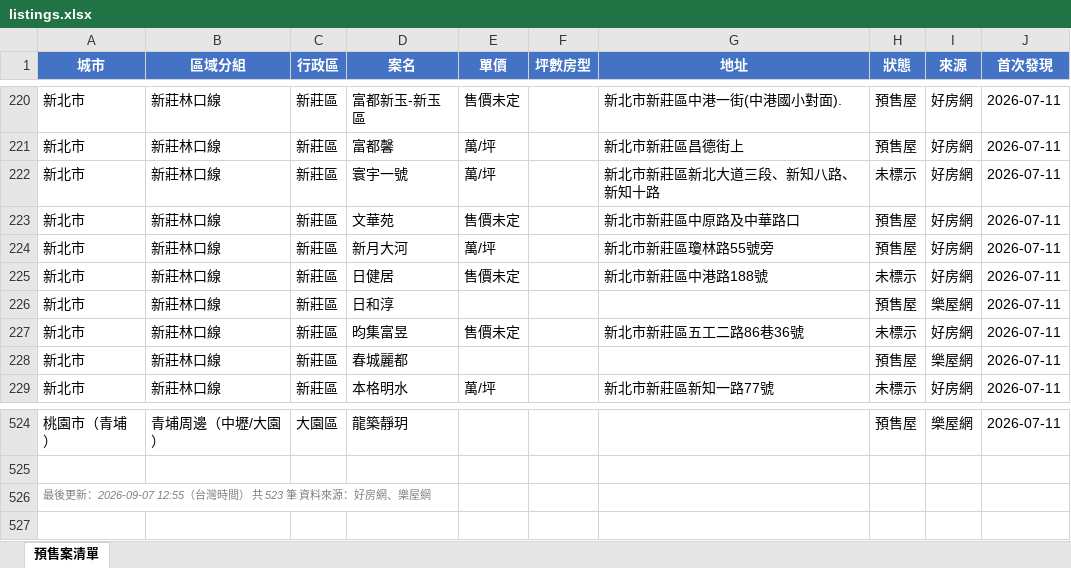
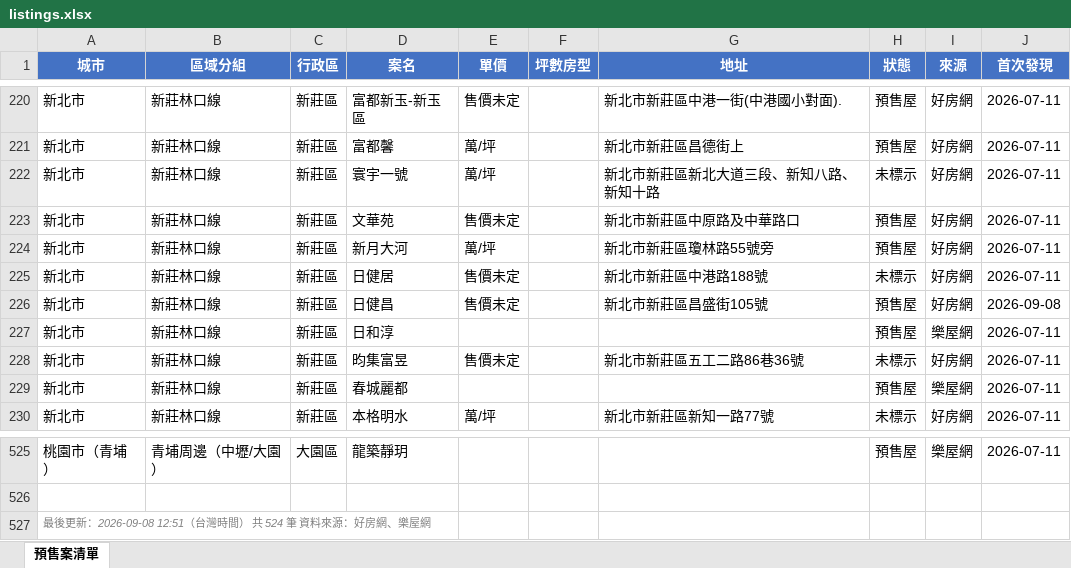
Before and after one commit to Hsiaoann/presale-tracker, an Excel workbook: listings.xlsx, sheet 預售案清單, drawn as a sheet; only a part is shown, gaps mark what is left out; values as stored, in another font and other column widths than the file's, no borders; addresses are those after the commit; the diff names each change by its address in the sheet, - before the commit and + after, or states it on an @@ line.

Commit message:
update listings

```diff
--- a/listings.xlsx (sheet 預售案清單)
+++ b/listings.xlsx (sheet 預售案清單)
+row 226: 新北市 | 新莊林口線 | 新莊區 | 日健昌 | 售價未定 |  | 新北市新莊區昌盛街105號 | 預售屋 | 好房網 | 2026-09-08
-A527 (城市): …後更新：2026-09-07 12:55（台灣時間） 共 523 筆 資料…
+A527 (城市): …後更新：2026-09-08 12:51（台灣時間） 共 524 筆 資料…
```
Also changed, not shown: 1 other file.
